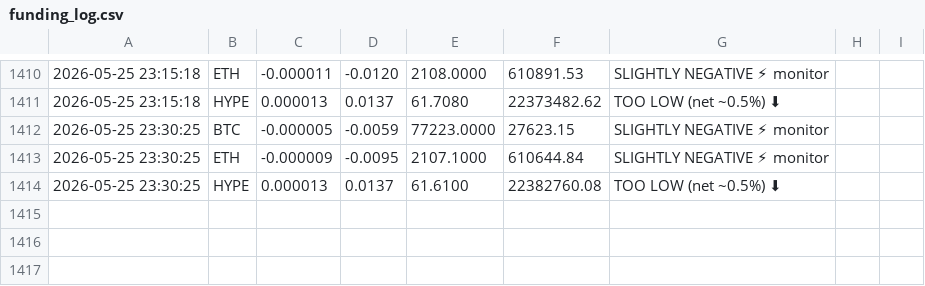
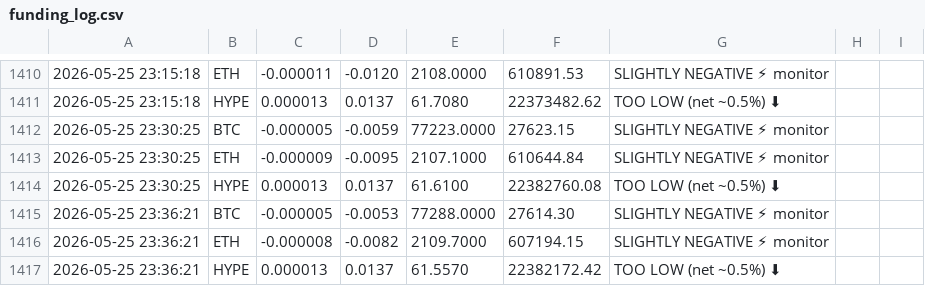
Before and after one commit to kieranlim-3/hl-funding-monitor, a CSV file: funding_log.csv, drawn as a sheet; only a part is shown, gaps mark what is left out; the diff names each change by its address in the sheet, - before the commit and + after, or states it on an @@ line.

```diff
--- a/funding_log.csv
+++ b/funding_log.csv
+row 1415: 2026-05-25 23:36:21 | BTC | -0.000005 | -0.0053 | 77288.0000 | 27614.30 | SLIGHTLY NEGATIVE ⚡ monitor
+row 1416: 2026-05-25 23:36:21 | ETH | -0.000008 | -0.0082 | 2109.7000 | 607194.15 | SLIGHTLY NEGATIVE ⚡ monitor
+row 1417: 2026-05-25 23:36:21 | HYPE | 0.000013 | 0.0137 | 61.5570 | 22382172.42 | TOO LOW (net ~0.5%) ⬇
```
Also changed, not shown: 1 other file.
